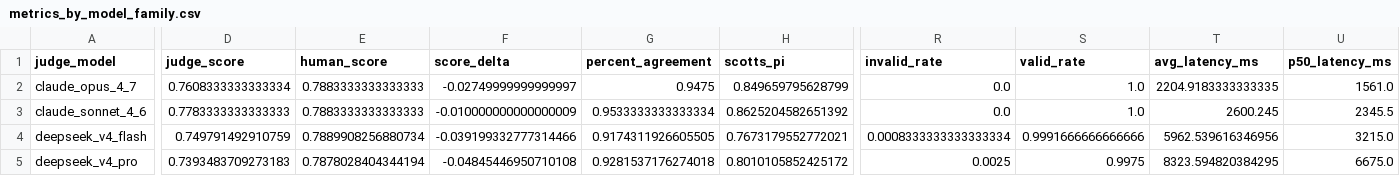
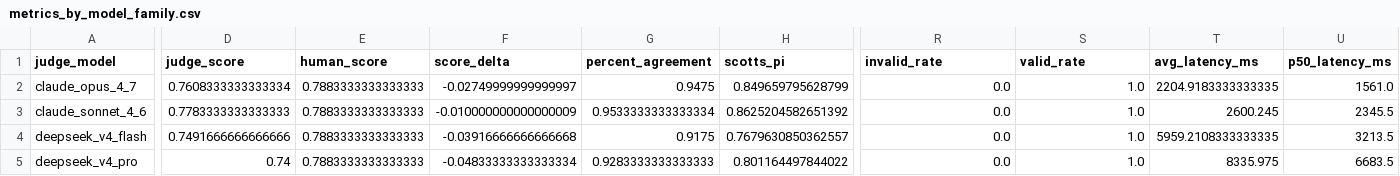
Before and after one commit to 00dhkim/judge-model-evaluation, a CSV file: outputs/20260509_frontier_latest_202605/metrics_by_model_family.csv, drawn as a sheet; only a part is shown, gaps mark what is left out; the diff covers the shown part only; the diff names each change by its address in the sheet, - before the commit and + after, or states it on an @@ line.

```diff
--- a/outputs/20260509_frontier_latest_202605/metrics_by_model_family.csv
+++ b/outputs/20260509_frontier_latest_202605/metrics_by_model_family.csv
-D4 (judge_score): 0.749791492910759
+D4 (judge_score): 0.7491666666666666
-E4 (human_score): 0.7889908256880734
+E4 (human_score): 0.7883333333333333
-F4 (score_delta): -0.039199332777314466
+F4 (score_delta): -0.03916666666666668
-G4 (percent_agreement): 0.9174311926605505
+G4 (percent_agreement): 0.9175
-H4 (scotts_pi): 0.7673179552772021
+H4 (scotts_pi): 0.7679630850362557
-R4 (invalid_rate): 0.0008333333333333334
+R4 (invalid_rate): 0.0
-S4 (valid_rate): 0.9991666666666666
+S4 (valid_rate): 1.0
-T4 (avg_latency_ms): 5962.539616346956
+T4 (avg_latency_ms): 5959.2108333333335
-U4 (p50_latency_ms): 3215.0
+U4 (p50_latency_ms): 3213.5
-D5 (judge_score): 0.7393483709273183
+D5 (judge_score): 0.74
-E5 (human_score): 0.7878028404344194
+E5 (human_score): 0.7883333333333333
-F5 (score_delta): -0.04845446950710108
+F5 (score_delta): -0.04833333333333334
-G5 (percent_agreement): 0.9281537176274018
+G5 (percent_agreement): 0.9283333333333333
-H5 (scotts_pi): 0.8010105852425172
+H5 (scotts_pi): 0.801164497844022
-R5 (invalid_rate): 0.0025
+R5 (invalid_rate): 0.0
-S5 (valid_rate): 0.9975
+S5 (valid_rate): 1.0
-T5 (avg_latency_ms): 8323.594820384295
+T5 (avg_latency_ms): 8335.975
-U5 (p50_latency_ms): 6675.0
+U5 (p50_latency_ms): 6683.5
```
Also changed, not shown: 94 edited cells elsewhere in this file, outputs/20260509_frontier_latest_202605/metrics_by_alias_count.csv, outputs/20260509_frontier_latest_202605/metrics_by_answer_length_bucket.csv, 16 other files.
